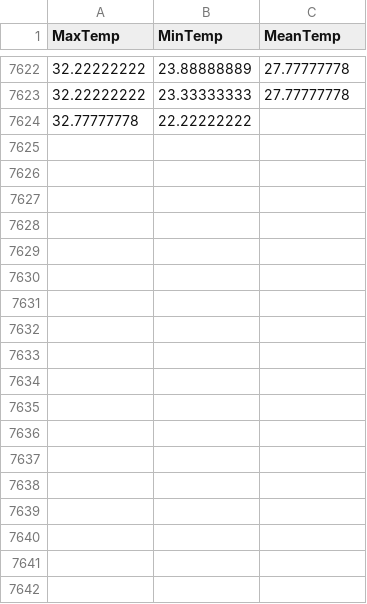
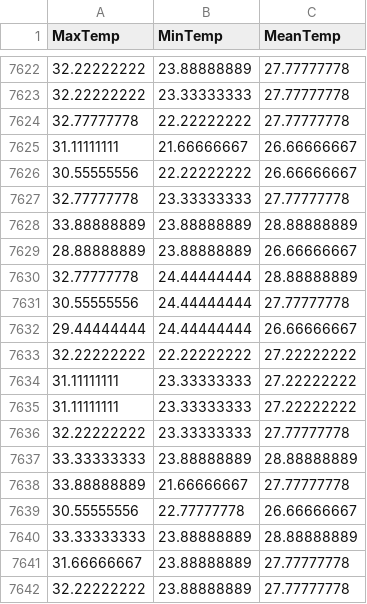
Before and after one commit to KAEVO/GolangMachineLearning, a CSV file: datasets/the_WWT_weather_10k_dataset.csv, drawn as a sheet; only a part is shown, gaps mark what is left out; the diff covers the shown part only.

```diff
--- a/datasets/the_WWT_weather_10k_dataset.csv
+++ b/datasets/the_WWT_weather_10k_dataset.csv
@@ -7623,2 +7623,20 @@ MaxTemp,MinTemp,MeanTemp
 32.22222222,23.33333333,27.77777778
-32.77777778,22.22222222
+32.77777778,22.22222222,27.77777778
+31.11111111,21.66666667,26.66666667
+30.55555556,22.22222222,26.66666667
+32.77777778,23.33333333,27.77777778
+33.88888889,23.88888889,28.88888889
+28.88888889,23.88888889,26.66666667
+32.77777778,24.44444444,28.88888889
+30.55555556,24.44444444,27.77777778
+29.44444444,24.44444444,26.66666667
+32.22222222,22.22222222,27.22222222
+31.11111111,23.33333333,27.22222222
+31.11111111,23.33333333,27.22222222
+32.22222222,23.33333333,27.77777778
+33.33333333,23.88888889,28.88888889
+33.88888889,21.66666667,27.77777778
+30.55555556,22.77777778,26.66666667
+33.33333333,23.88888889,28.88888889
+31.66666667,23.88888889,27.77777778
+32.22222222,23.88888889,27.77777778
```
Also changed, not shown: 25 added rows elsewhere in this file.
